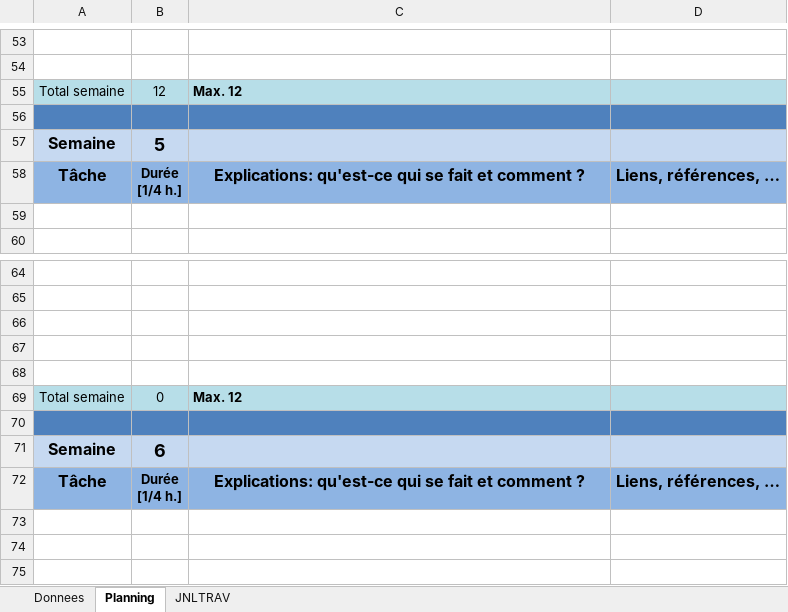
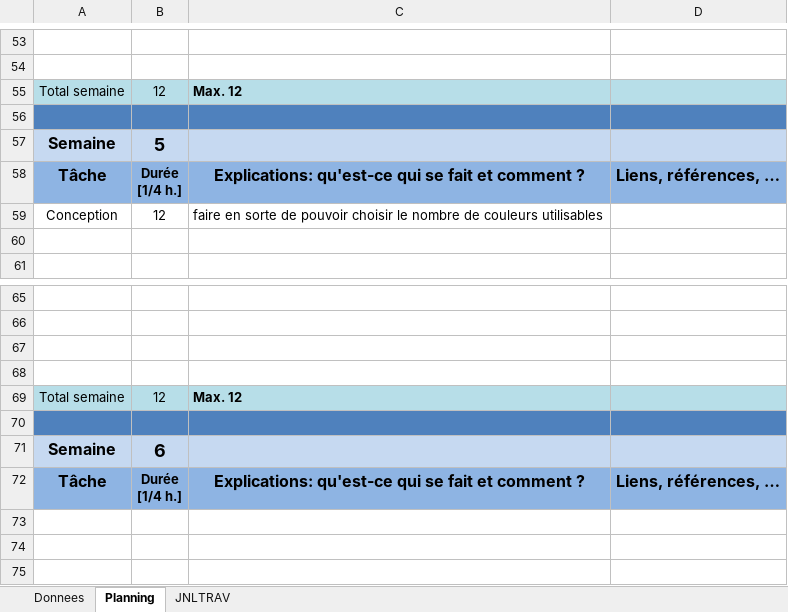
Before and after one commit to DanyCarn/Mastermind-GUI, an Excel workbook: journal-Mastermind-GUI.xlsm, sheet Planning, drawn as a sheet; only a part is shown, gaps mark what is left out; values as stored, in another font and other column widths than the file's, no borders; charts and pictures not drawn; removed rows and columns are numbered as before the commit, all else as after; the diff names each change by its address in the sheet, - before the commit and + after, or states it on an @@ line.

Commit message:
commencement du choix de la répétition de couleurs

```diff
--- a/journal-Mastermind-GUI.xlsm (sheet Planning)
+++ b/journal-Mastermind-GUI.xlsm (sheet Planning)
+row 59: Conception | 12 | faire en sorte de pouvoir choisir le nombre de couleurs utilisables
-row 68: (empty)
-B69: 0
+B69: 12
```
Also changed, not shown: sheet JNLTRAV, charts or pictures, 14 other files.
